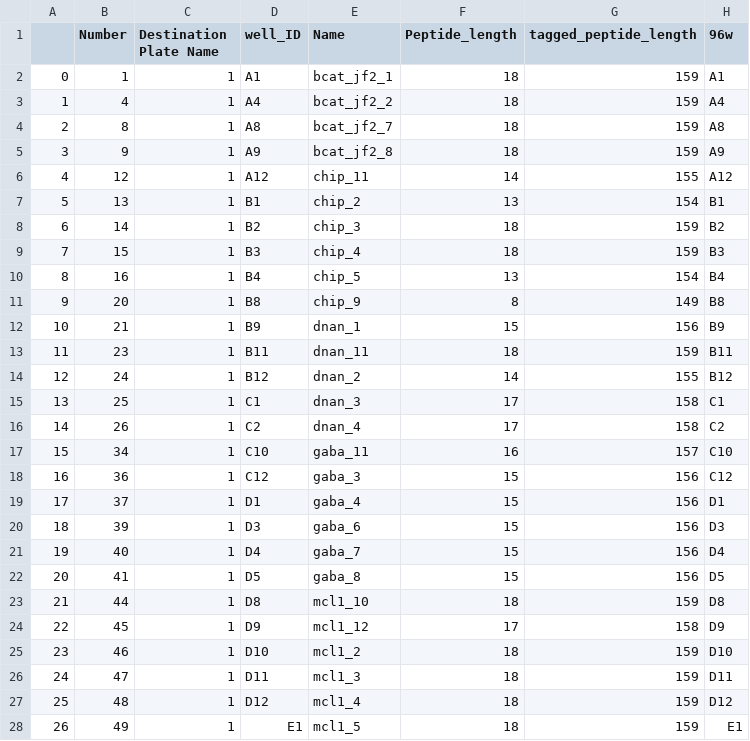
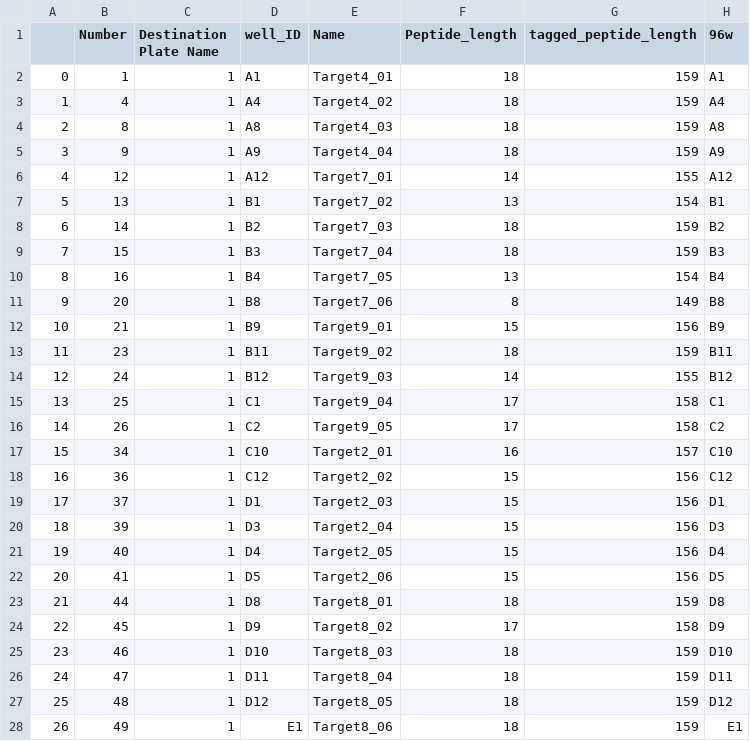
Before and after one commit to yensiflores/dsPep-pipeline, a CSV file: data/Figure4_sFigure3_SourceData/Figure4_library_60variants_SEC_yield_REDACTED.csv, drawn as a sheet; only a part is shown; the diff covers the shown part only; the diff names each change by its address in the sheet, - before the commit and + after, or states it on an @@ line.

```diff
--- a/data/Figure4_sFigure3_SourceData/Figure4_library_60variants_SEC_yield_REDACTED.csv
+++ b/data/Figure4_sFigure3_SourceData/Figure4_library_60variants_SEC_yield_REDACTED.csv
-E2 (Name): bcat_jf2_1
+E2 (Name): Target4_01
-E3 (Name): bcat_jf2_2
+E3 (Name): Target4_02
-E4 (Name): bcat_jf2_7
+E4 (Name): Target4_03
-E5 (Name): bcat_jf2_8
+E5 (Name): Target4_04
-E6 (Name): chip_11
+E6 (Name): Target7_01
-E7 (Name): chip_2
+E7 (Name): Target7_02
-E8 (Name): chip_3
+E8 (Name): Target7_03
-E9 (Name): chip_4
+E9 (Name): Target7_04
-E10 (Name): chip_5
+E10 (Name): Target7_05
-E11 (Name): chip_9
+E11 (Name): Target7_06
-E12 (Name): dnan_1
+E12 (Name): Target9_01
-E13 (Name): dnan_11
+E13 (Name): Target9_02
-E14 (Name): dnan_2
+E14 (Name): Target9_03
-E15 (Name): dnan_3
+E15 (Name): Target9_04
-E16 (Name): dnan_4
+E16 (Name): Target9_05
-E17 (Name): gaba_11
+E17 (Name): Target2_01
-E18 (Name): gaba_3
+E18 (Name): Target2_02
-E19 (Name): gaba_4
+E19 (Name): Target2_03
-E20 (Name): gaba_6
+E20 (Name): Target2_04
-E21 (Name): gaba_7
+E21 (Name): Target2_05
-E22 (Name): gaba_8
+E22 (Name): Target2_06
-E23 (Name): mcl1_10
+E23 (Name): Target8_01
-E24 (Name): mcl1_12
+E24 (Name): Target8_02
-E25 (Name): mcl1_2
+E25 (Name): Target8_03
-E26 (Name): mcl1_3
+E26 (Name): Target8_04
-E27 (Name): mcl1_4
+E27 (Name): Target8_05
-E28 (Name): mcl1_5
+E28 (Name): Target8_06
```
Also changed, not shown: 33 edited cells elsewhere in this file, data/Figure5_sFigure4_SourceData/Figure5_sec_ellman_merged.csv, 6 other files.
